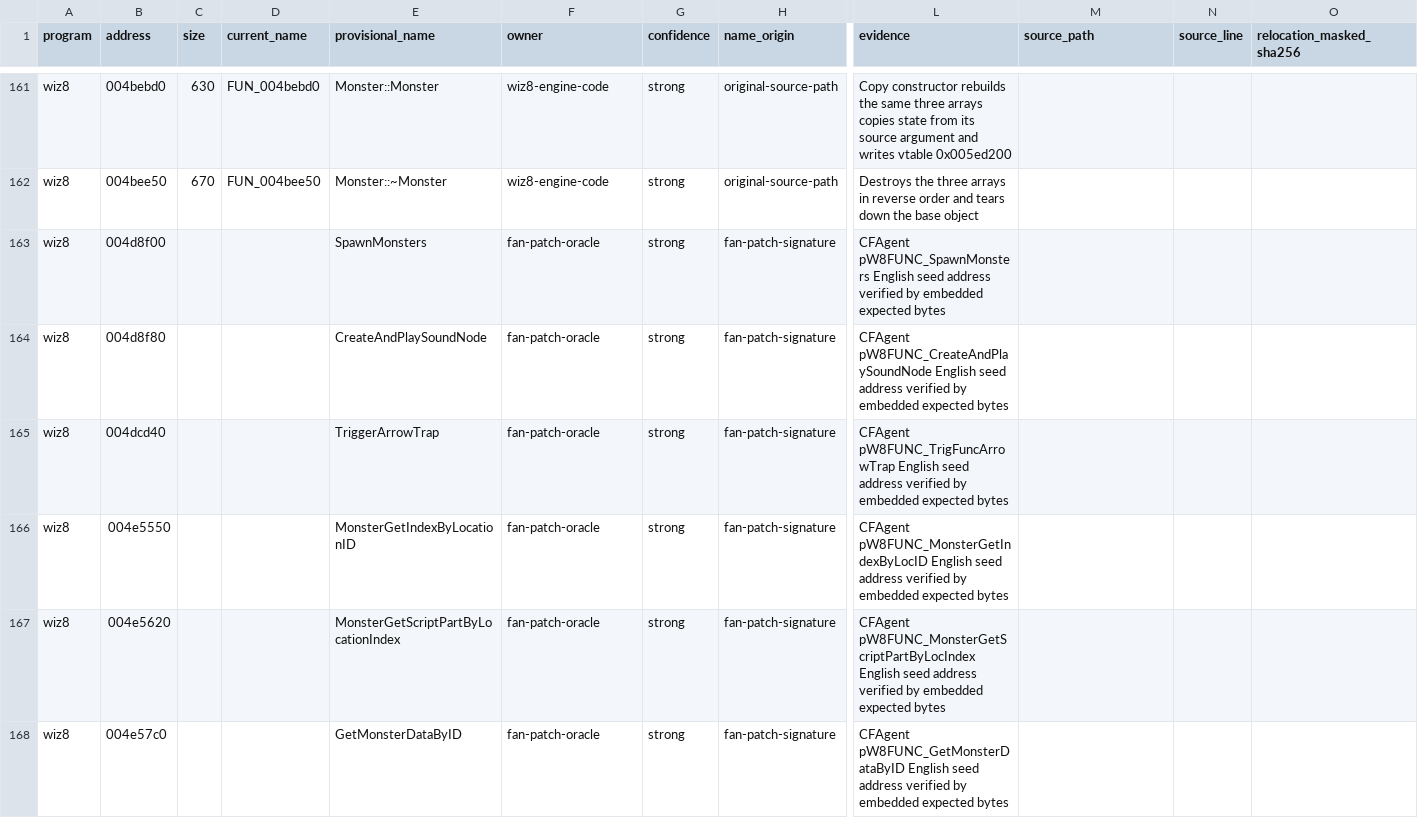
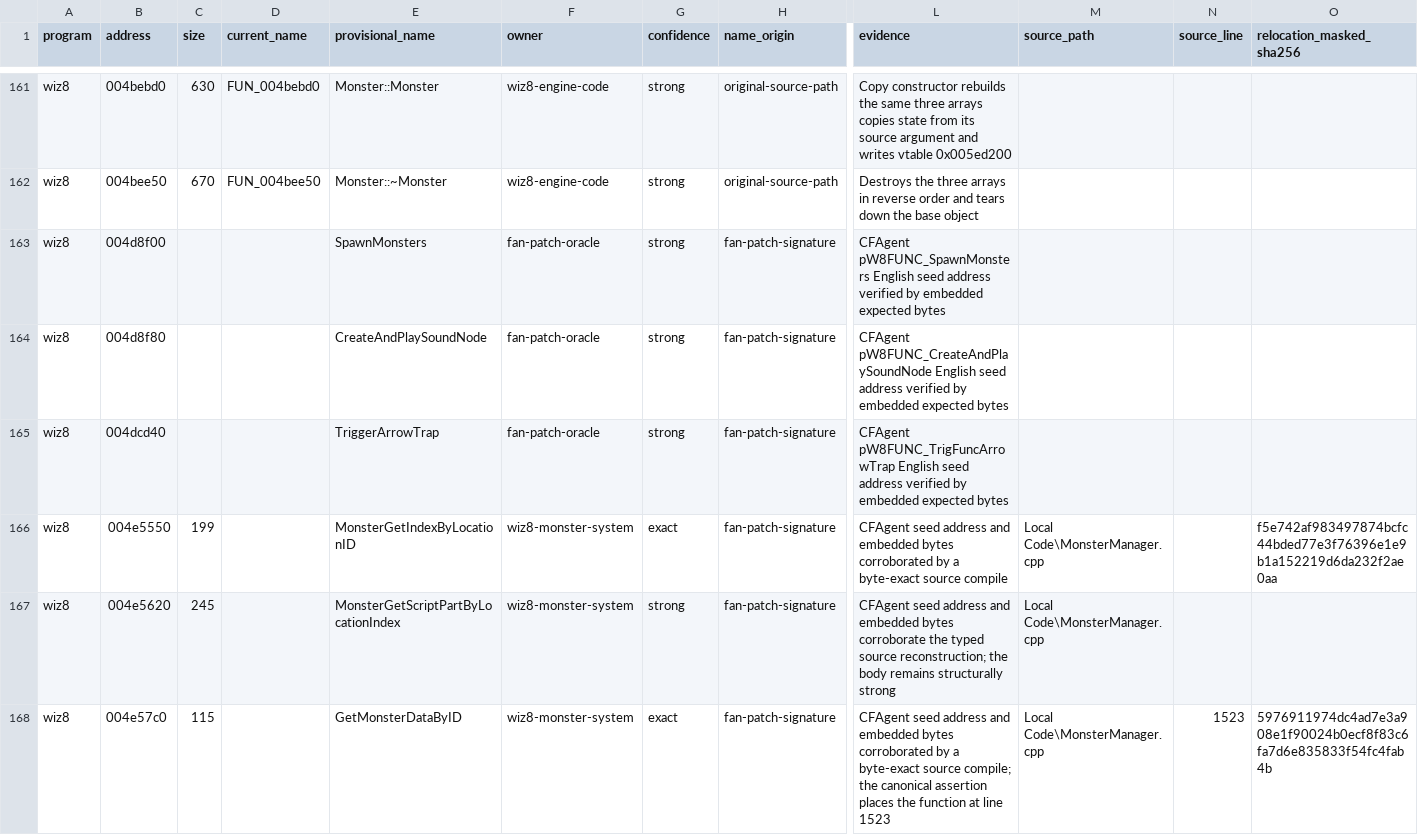
Before and after one commit to agluszak/wizardry-8-decomp, a CSV file: evidence/reviewed/wiz8/functions.csv, drawn as a sheet; only a part is shown, gaps mark what is left out; the diff covers the shown part only; the diff names each change by its address in the sheet, - before the commit and + after, or states it on an @@ line.

Commit message:
wiz8: establish the MonsterManager translation unit

```diff
--- a/evidence/reviewed/wiz8/functions.csv
+++ b/evidence/reviewed/wiz8/functions.csv
-C166 (size): (empty)
+C166 (size): 199
-F166:F168 (owner): fan-patch-oracle
+F166:F168 (owner): wiz8-monster-system
-G166 (confidence): strong
+G166 (confidence): exact
-L166 (evidence): CFAgent pW8FUNC_MonsterGetIndexByLocID English seed address verified by embedded expected bytes
+L166 (evidence): CFAgent seed address and embedded bytes corroborated by a byte-exact source compile
-M166:M168 (source_path): (empty)
+M166:M168 (source_path): Local Code\MonsterManager.cpp
-O166 (relocation_masked_sha256): (empty)
+O166 (relocation_masked_sha256): f5e742af983497874bcfc44bded77e3f76396e1e9b1a152219d6da232f2ae0aa
-C167 (size): (empty)
+C167 (size): 245
-L167 (evidence): CFAgent pW8FUNC_MonsterGetScriptPartByLocIndex English seed address verified by embedded expected bytes
+L167 (evidence): CFAgent seed address and embedded bytes corroborate the typed source reconstruction; the body remains structurally strong
-C168 (size): (empty)
+C168 (size): 115
-G168 (confidence): strong
+G168 (confidence): exact
-L168 (evidence): CFAgent pW8FUNC_GetMonsterDataByID English seed address verified by embedded expected bytes
+L168 (evidence): CFAgent seed address and embedded bytes corroborated by a byte-exact source compile; the canonical assertion places the function at line 1523
-N168 (source_line): (empty)
+N168 (source_line): 1523
-O168 (relocation_masked_sha256): (empty)
+O168 (relocation_masked_sha256): 5976911974dc4ad7e3a908e1f90024b0ecf8f83c6fa7d6e835833f54fc4fab4b
```
Also changed, not shown: 3 added rows elsewhere in this file, config/reccmp/wiz8-gameplay-boundaries.csv, evidence/reviewed/wiz8/classes.csv, 12 other files.
